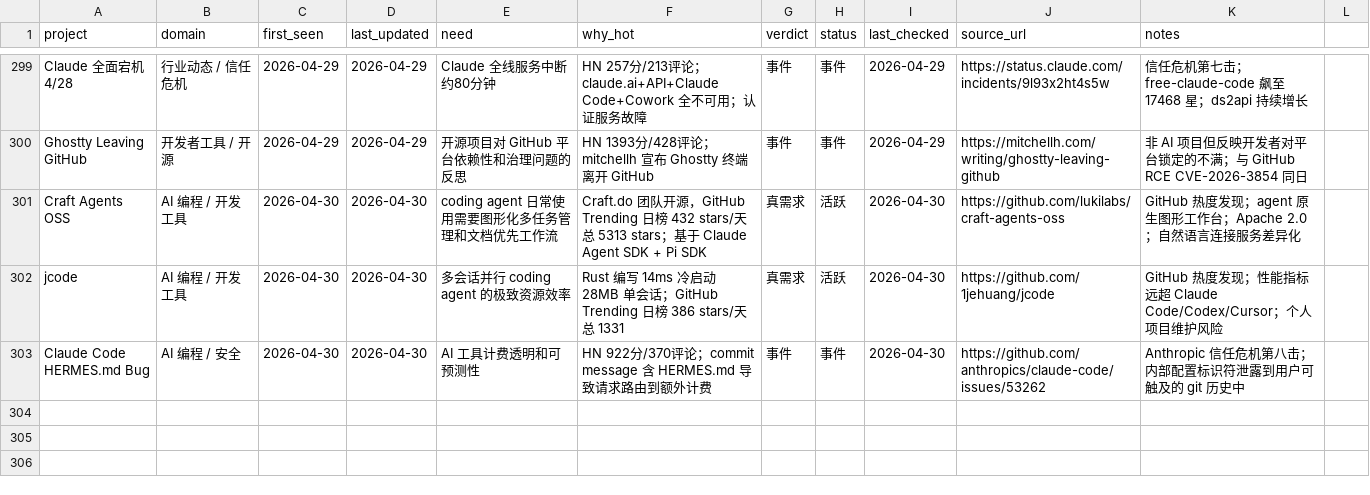
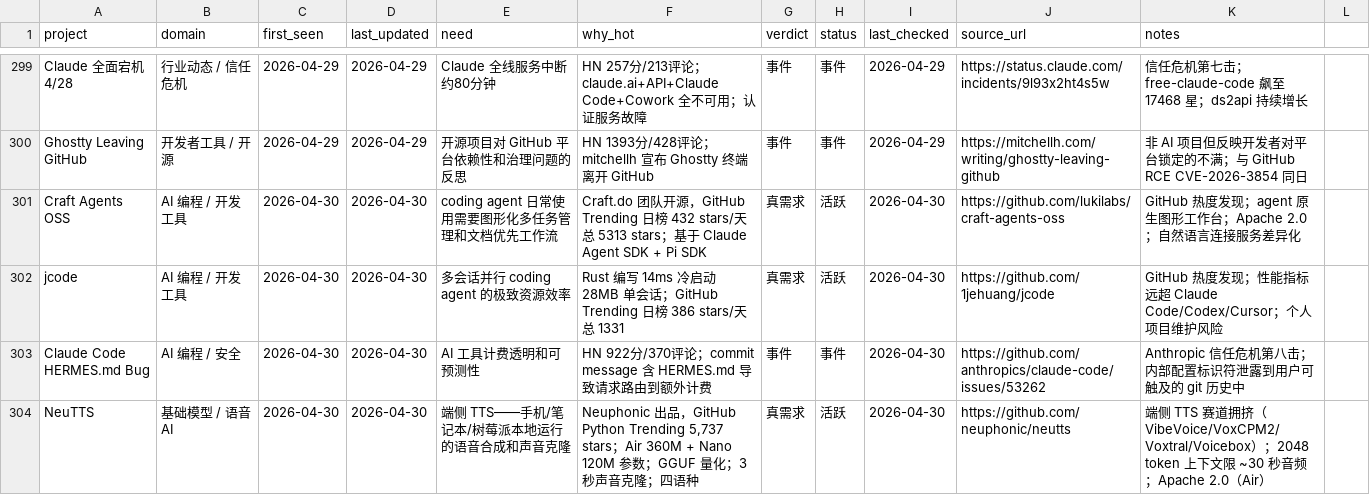
Before and after one commit to KuumaSan/AIProducts, a CSV file: tracking/ai-projects.csv, drawn as a sheet; only a part is shown, gaps mark what is left out; the diff covers the shown part only.

Commit message:
daily: update ai-projects tracking 2026-04-30

```diff
--- a/tracking/ai-projects.csv
+++ b/tracking/ai-projects.csv
@@ -303,0 +304 @@ Claude Code HERMES.md Bug,AI 编程 / 安全,2026-04-30,2026-04-30,AI 工具计
+NeuTTS,基础模型 / 语音 AI,2026-04-30,2026-04-30,端侧 TTS——手机/笔记本/树莓派本地运行的语音合成和声音克隆,"Neuphonic 出品，GitHub Python Trending 5,737 stars；Air 360M + Nano 120M 参数；GGUF 量化；3 秒声音克隆；四语种",真需求,活跃,2026-04-30,https://github.com/neuphonic/neutts,端侧 TTS 赛道拥挤（VibeVoice/VoxCPM2/Voxtral/Voicebox）；2048 token 上下文限 ~30 秒音频；Apache 2.0（Air）
```
Also changed, not shown: 1 added row and 3 edited cells elsewhere in this file.
